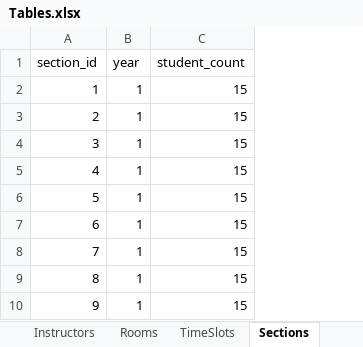
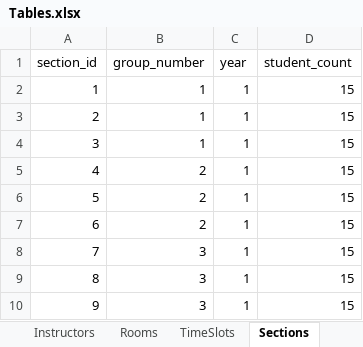
Before and after one commit to EyadMostafa/automated-timetable-generator, an Excel workbook: timetable-generator/Tables.xlsx, sheet Sections, drawn as a sheet; only a part is shown; values as stored, in another font and other column widths than the file's, no borders; table styles not drawn; the diff names each change by its address in the sheet, - before the commit and + after, or states it on an @@ line.

```diff
--- a/timetable-generator/Tables.xlsx (sheet Sections)
+++ b/timetable-generator/Tables.xlsx (sheet Sections)
+column B (group_number), rows 2-10: 1 | 1 | 1 | 2 | 2 | 2 | 3 | 3 | 3
```
Also changed, not shown: sheet Instructors, 4 other files.
